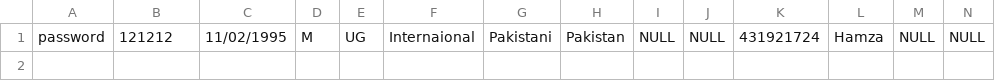
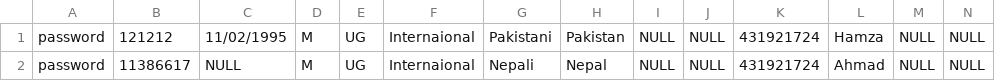
Before and after one commit to HamzaTariq95/HELPSProject, a CSV file: HELPS/HELPS/utsData.csv, drawn as a sheet; only a part is shown; rows hold the shown columns only; the diff names each change by its address in the sheet, - before the commit and + after, or states it on an @@ line.

```diff
--- a/HELPS/HELPS/utsData.csv
+++ b/HELPS/HELPS/utsData.csv
+row 2: password | 11386617 | NULL | M | UG | Internaional | Nepali | Nepal | NULL | NULL | 431921724 | Ahmad | NULL | NULL
```
Also changed, not shown: 5 other files.
